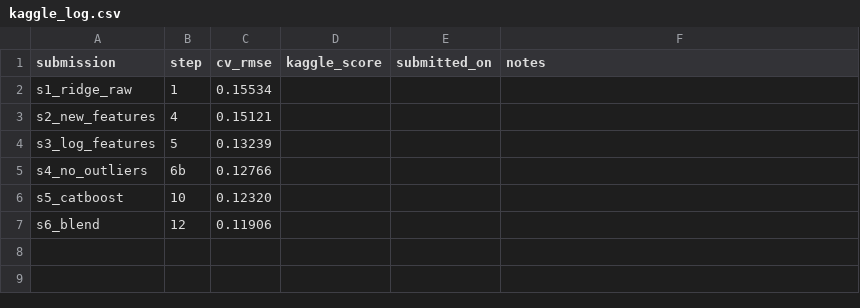
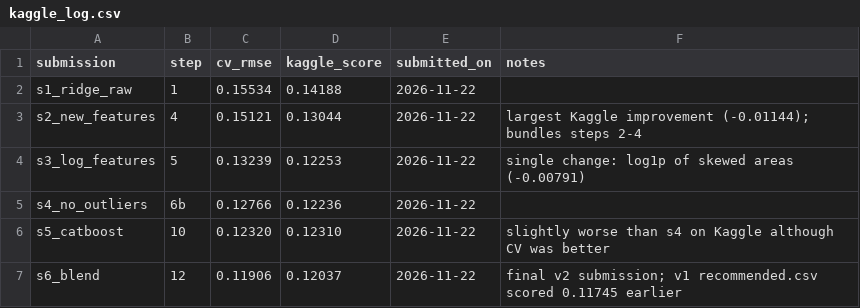
Before and after one commit to Victorshek412/kaggle-house-prices, a CSV file: v2/results/kaggle_log.csv, drawn as a sheet.

```diff
--- a/v2/results/kaggle_log.csv
+++ b/v2/results/kaggle_log.csv
@@ -1,7 +1,7 @@
 submission,step,cv_rmse,kaggle_score,submitted_on,notes
-s1_ridge_raw,1,0.15534,,,
-s2_new_features,4,0.15121,,,
-s3_log_features,5,0.13239,,,
-s4_no_outliers,6b,0.12766,,,
-s5_catboost,10,0.12320,,,
-s6_blend,12,0.11906,,,
+s1_ridge_raw,1,0.15534,0.14188,2026-11-22,
+s2_new_features,4,0.15121,0.13044,2026-11-22,largest Kaggle improvement (-0.01144); bundles steps 2-4
+s3_log_features,5,0.13239,0.12253,2026-11-22,single change: log1p of skewed areas (-0.00791)
+s4_no_outliers,6b,0.12766,0.12236,2026-11-22,
+s5_catboost,10,0.12320,0.12310,2026-11-22,slightly worse than s4 on Kaggle although CV was better
+s6_blend,12,0.11906,0.12037,2026-11-22,final v2 submission; v1 recommended.csv scored 0.11745 earlier
```
